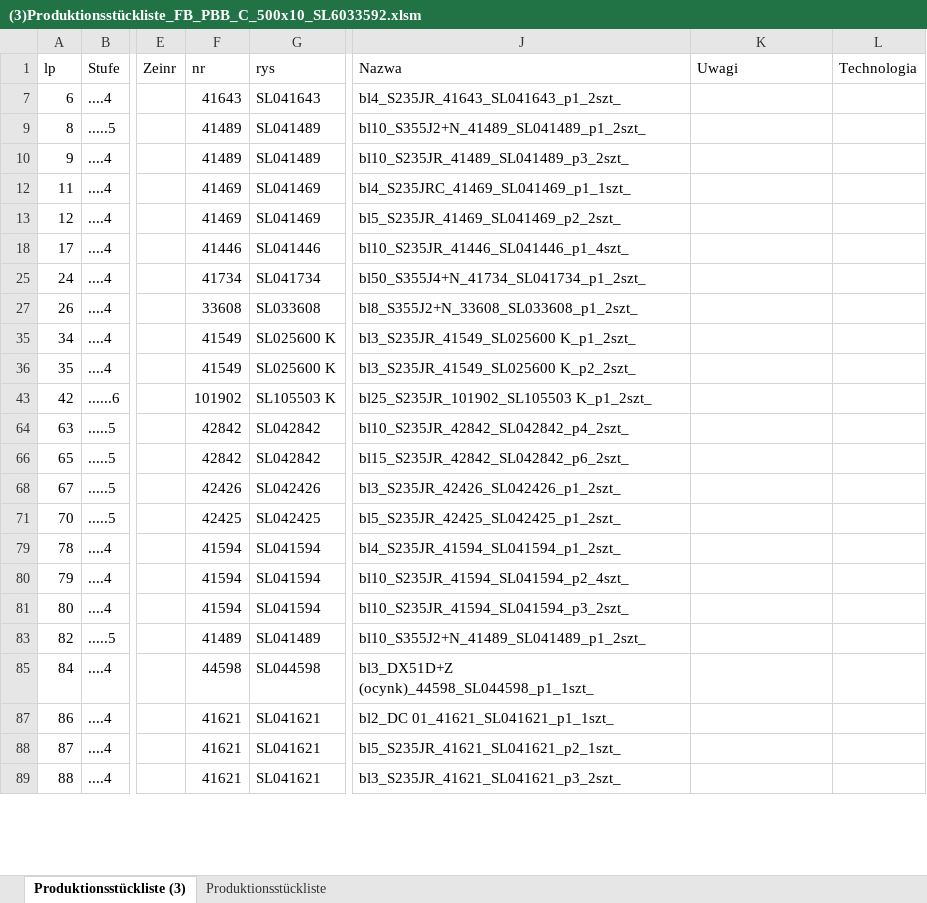
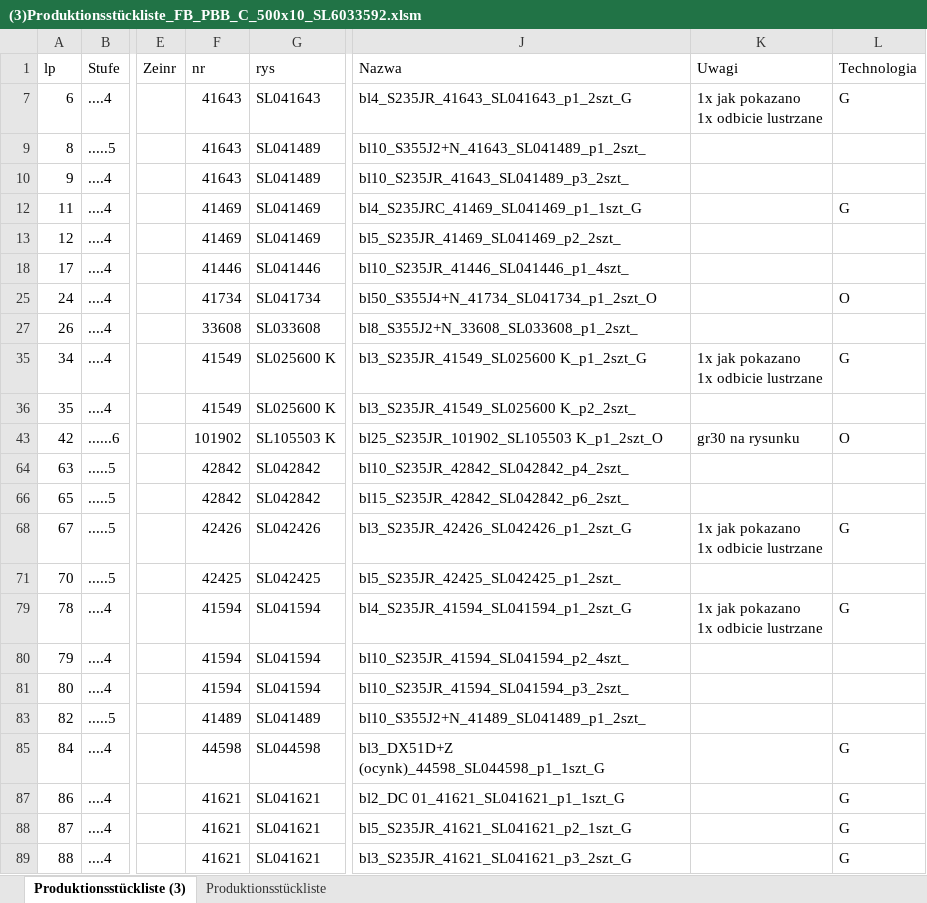
Before and after one commit to pkonieczny007/-3-00319H_Technologia_FB_PBB_C500x10, an Excel workbook: (3)Produktionsstückliste_FB_PBB_C_500x10_SL6033592.xlsm, sheet Produktionsstückliste (3), drawn as a sheet; only a part is shown, gaps mark what is left out; values as stored, in another font and other column widths than the file's, no cell formats; ↵ is a line break in a cell; the diff covers the shown part only; the diff names each change by its address in the sheet, - before the commit and + after, or states it on an @@ line.

Commit message:
połowa dxf (3)
opis ....

```diff
--- a/(3)Produktionsstückliste_FB_PBB_C_500x10_SL6033592.xlsm (sheet Produktionsstückliste (3))
+++ b/(3)Produktionsstückliste_FB_PBB_C_500x10_SL6033592.xlsm (sheet Produktionsstückliste (3))
-J7 (Nazwa): bl4_S235JR_41643_SL041643_p1_2szt_
+J7 (Nazwa): bl4_S235JR_41643_SL041643_p1_2szt_G
-K7 (Uwagi): (empty)
+K7 (Uwagi): 1x jak pokazano ↵ 1x odbicie lustrzane
-L7 (Technologia): (empty)
+L7 (Technologia): G
-F9:F10 (nr): 41489
+F9:F10 (nr): 41643
-J9 (Nazwa): bl10_S355J2+N_41489_SL041489_p1_2szt_
+J9 (Nazwa): bl10_S355J2+N_41643_SL041489_p1_2szt_
-J10 (Nazwa): bl10_S235JR_41489_SL041489_p3_2szt_
+J10 (Nazwa): bl10_S235JR_41643_SL041489_p3_2szt_
-J12 (Nazwa): bl4_S235JRC_41469_SL041469_p1_1szt_
+J12 (Nazwa): bl4_S235JRC_41469_SL041469_p1_1szt_G
-L12 (Technologia): (empty)
+L12 (Technologia): G
-J25 (Nazwa): bl50_S355J4+N_41734_SL041734_p1_2szt_
+J25 (Nazwa): bl50_S355J4+N_41734_SL041734_p1_2szt_O
-L25 (Technologia): (empty)
+L25 (Technologia): O
-J35 (Nazwa): bl3_S235JR_41549_SL025600 K_p1_2szt_
+J35 (Nazwa): bl3_S235JR_41549_SL025600 K_p1_2szt_G
-K35 (Uwagi): (empty)
+K35 (Uwagi): 1x jak pokazano ↵ 1x odbicie lustrzane
-L35 (Technologia): (empty)
+L35 (Technologia): G
-J43 (Nazwa): bl25_S235JR_101902_SL105503 K_p1_2szt_
+J43 (Nazwa): bl25_S235JR_101902_SL105503 K_p1_2szt_O
-K43 (Uwagi): (empty)
+K43 (Uwagi): gr30 na rysunku
-L43 (Technologia): (empty)
+L43 (Technologia): O
-J68 (Nazwa): bl3_S235JR_42426_SL042426_p1_2szt_
+J68 (Nazwa): bl3_S235JR_42426_SL042426_p1_2szt_G
-K68 (Uwagi): (empty)
+K68 (Uwagi): 1x jak pokazano ↵ 1x odbicie lustrzane
-L68 (Technologia): (empty)
+L68 (Technologia): G
-J79 (Nazwa): bl4_S235JR_41594_SL041594_p1_2szt_
+J79 (Nazwa): bl4_S235JR_41594_SL041594_p1_2szt_G
-K79 (Uwagi): (empty)
+K79 (Uwagi): 1x jak pokazano ↵ 1x odbicie lustrzane
-L79 (Technologia): (empty)
+L79 (Technologia): G
-J85 (Nazwa): bl3_DX51D+Z (ocynk)_44598_SL044598_p1_1szt_
+J85 (Nazwa): bl3_DX51D+Z (ocynk)_44598_SL044598_p1_1szt_G
-L85 (Technologia): (empty)
+L85 (Technologia): G
-J87 (Nazwa): bl2_DC 01_41621_SL041621_p1_1szt_
+J87 (Nazwa): bl2_DC 01_41621_SL041621_p1_1szt_G
-L87:L89 (Technologia): (empty)
+L87:L89 (Technologia): G
-J88 (Nazwa): bl5_S235JR_41621_SL041621_p2_1szt_
+J88 (Nazwa): bl5_S235JR_41621_SL041621_p2_1szt_G
-J89 (Nazwa): bl3_S235JR_41621_SL041621_p3_2szt_
+J89 (Nazwa): bl3_S235JR_41621_SL041621_p3_2szt_G
```
Also changed, not shown: 28 edited cells elsewhere in this sheet, cell formats, hidden cells.
